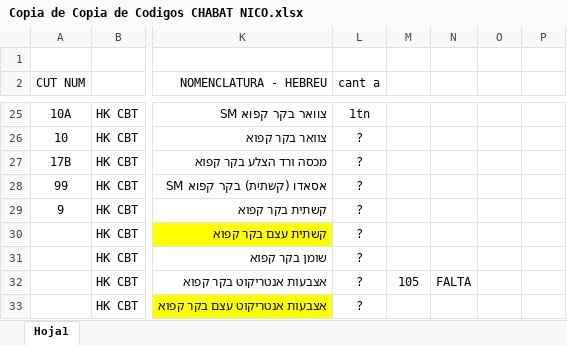
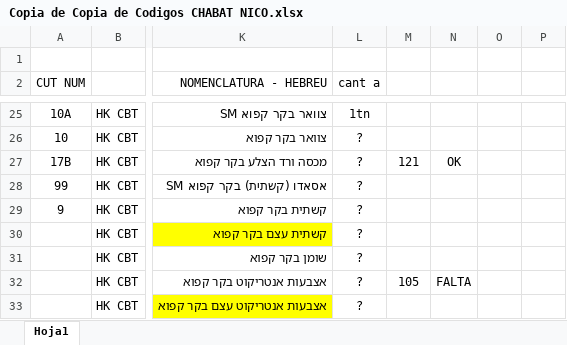
Before and after one commit to nicos92/jabat, an Excel workbook: Copia de Copia de Codigos CHABAT NICO.xlsx, sheet Hoja1, drawn as a sheet; only a part is shown, gaps mark what is left out; values as stored, in another font and other column widths than the file's, no borders; the diff names each change by its address in the sheet, - before the commit and + after, or states it on an @@ line.

```diff
--- a/Copia de Copia de Codigos CHABAT NICO.xlsx (sheet Hoja1)
+++ b/Copia de Copia de Codigos CHABAT NICO.xlsx (sheet Hoja1)
-M27: (empty)
+M27: 121
-N27: (empty)
+N27: OK
```
Also changed, not shown: 1 other file.
